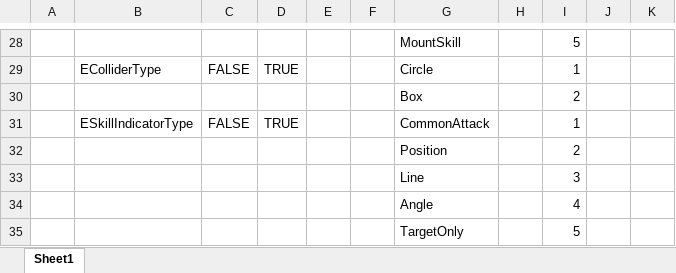
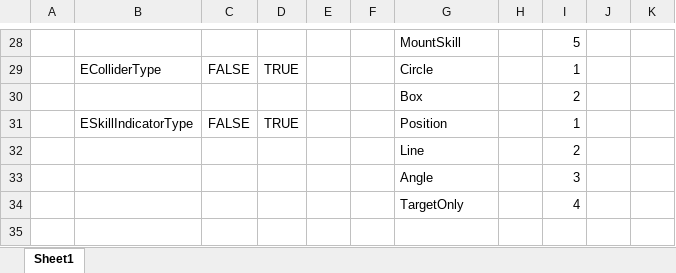
Before and after one commit to FortuneCat0v0/Zero, an Excel workbook: Unity/Assets/Config/Excel/Datas/__enums__.xlsx, sheet Sheet1, drawn as a sheet; only a part is shown, gaps mark what is left out; values as stored, in another font and other column widths than the file's, no borders; the diff names each change by its address in the sheet, - before the commit and + after, or states it on an @@ line.

```diff
--- a/Unity/Assets/Config/Excel/Datas/__enums__.xlsx (sheet Sheet1)
+++ b/Unity/Assets/Config/Excel/Datas/__enums__.xlsx (sheet Sheet1)
-G31: CommonAttack
+G31: Position
-G32: Position
+G32: Line
-G33: Line
+G33: Angle
-G34: Angle
+G34: TargetOnly
-row 35:  |  |  |  |  |  | TargetOnly |  | 5
```
Also changed, not shown: 12 other files.
